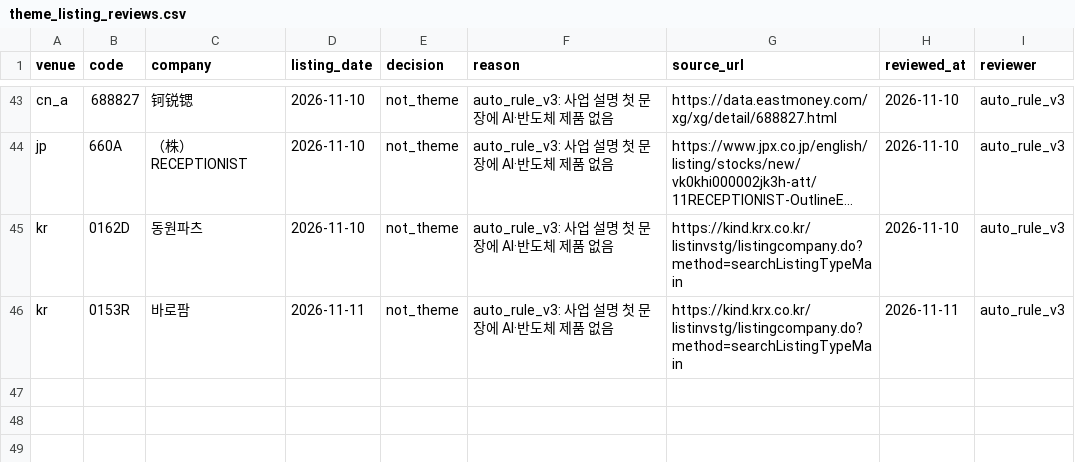
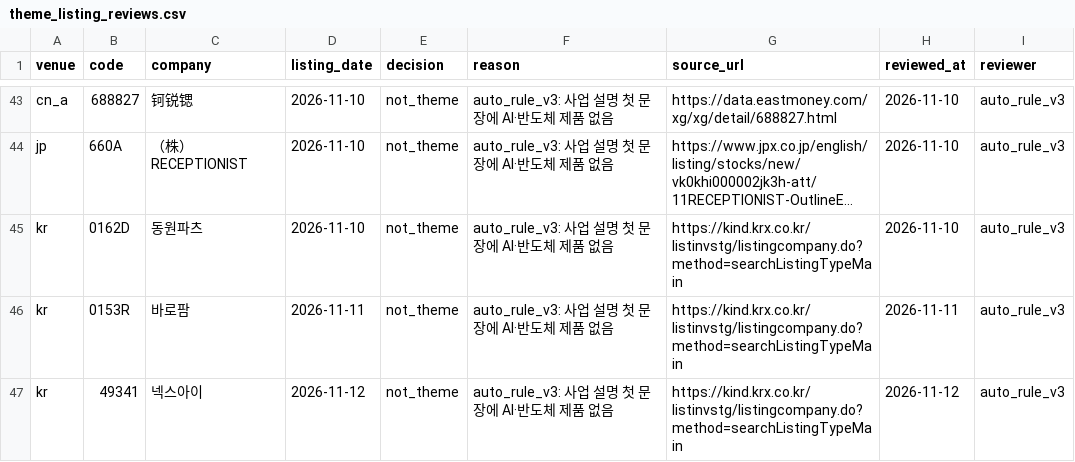
Before and after one commit to Sung-JinPark/Jin-s-investing-prediction, a CSV file: data/statistics/ipo/theme_listing_reviews.csv, drawn as a sheet; only a part is shown, gaps mark what is left out; long unchanged cells end in ….

```diff
--- a/data/statistics/ipo/theme_listing_reviews.csv
+++ b/data/statistics/ipo/theme_listing_reviews.csv
@@ -46 +46,2 @@ kr,0162D,동원파츠,2026-11-10,not_theme,auto_rule_v3: 사업 설명 첫 문
 kr,0153R,바로팜,2026-11-11,not_theme,auto_rule_v3: 사업 설명 첫 문장에 AI·반도체 제품 없음,https://kind.krx.co.kr/listinvstg/listingcompany.do?method=searchListingTypeMain,2026-11-11,auto_rule_v3
+kr,49341,넥스아이,2026-11-12,not_theme,auto_rule_v3: 사업 설명 첫 문장에 AI·반도체 제품 없음,https://kind.krx.co.kr/listinvstg/listingcompany.do?method=searchListingTypeMain,2026-11-12,auto_rule_v3
```
Also changed, not shown: 12 other files.
